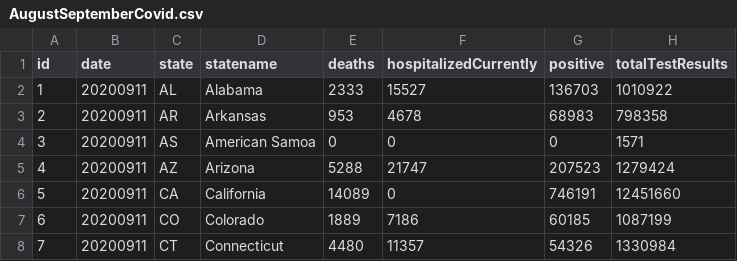
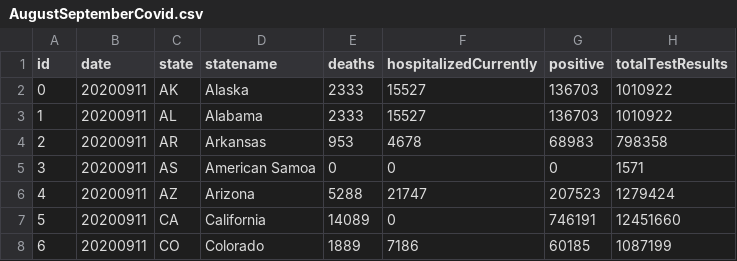
Before and after one commit to Zachary-A-Frame/Covid, a CSV file: bigdaddy/static/data/AugustSeptemberCovid.csv, drawn as a sheet; only a part is shown; the shorter side is filled out with more unchanged rows; the diff names each change by its address in the sheet, - before the commit and + after, or states it on an @@ line.

```diff
--- a/bigdaddy/static/data/AugustSeptemberCovid.csv
+++ b/bigdaddy/static/data/AugustSeptemberCovid.csv
+row 2: 0 | 20200911 | AK | Alaska | 2333 | 15527 | 136703 | 1010922
```
Also changed, not shown: 1 other file.
